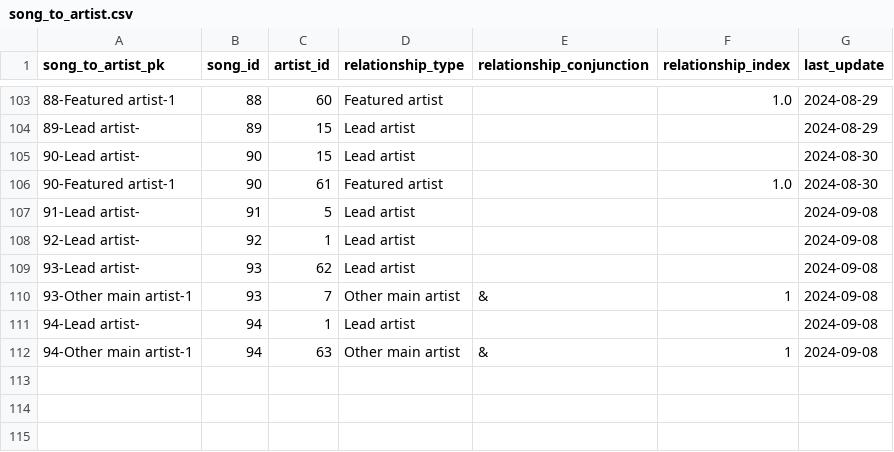
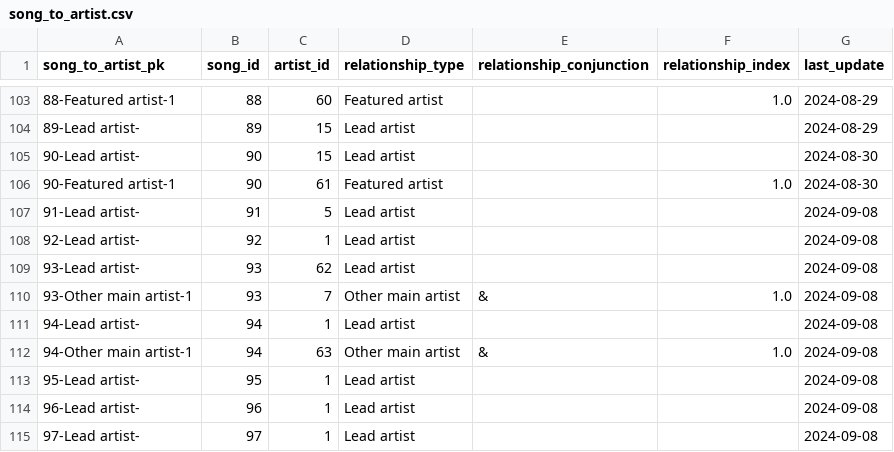
Before and after one commit to jwmanahan/billboard, a CSV file: source_data/song_to_artist.csv, drawn as a sheet; only a part is shown, gaps mark what is left out.

```diff
--- a/source_data/song_to_artist.csv
+++ b/source_data/song_to_artist.csv
@@ -109,4 +109,7 @@ song_to_artist_pk,song_id,artist_id,relationship_type,relationship_conjunction,r
 93-Lead artist-,93,62,Lead artist,,,2024-09-08
-93-Other main artist-1,93,7,Other main artist,&,1,2024-09-08
+93-Other main artist-1,93,7,Other main artist,&,1.0,2024-09-08
 94-Lead artist-,94,1,Lead artist,,,2024-09-08
-94-Other main artist-1,94,63,Other main artist,&,1,2024-09-08
+94-Other main artist-1,94,63,Other main artist,&,1.0,2024-09-08
+95-Lead artist-,95,1,Lead artist,,,2024-09-08
+96-Lead artist-,96,1,Lead artist,,,2024-09-08
+97-Lead artist-,97,1,Lead artist,,,2024-09-08
```
Also changed, not shown: source_data/billboard_ranking.csv, source_data/song.csv, 3 other files.
